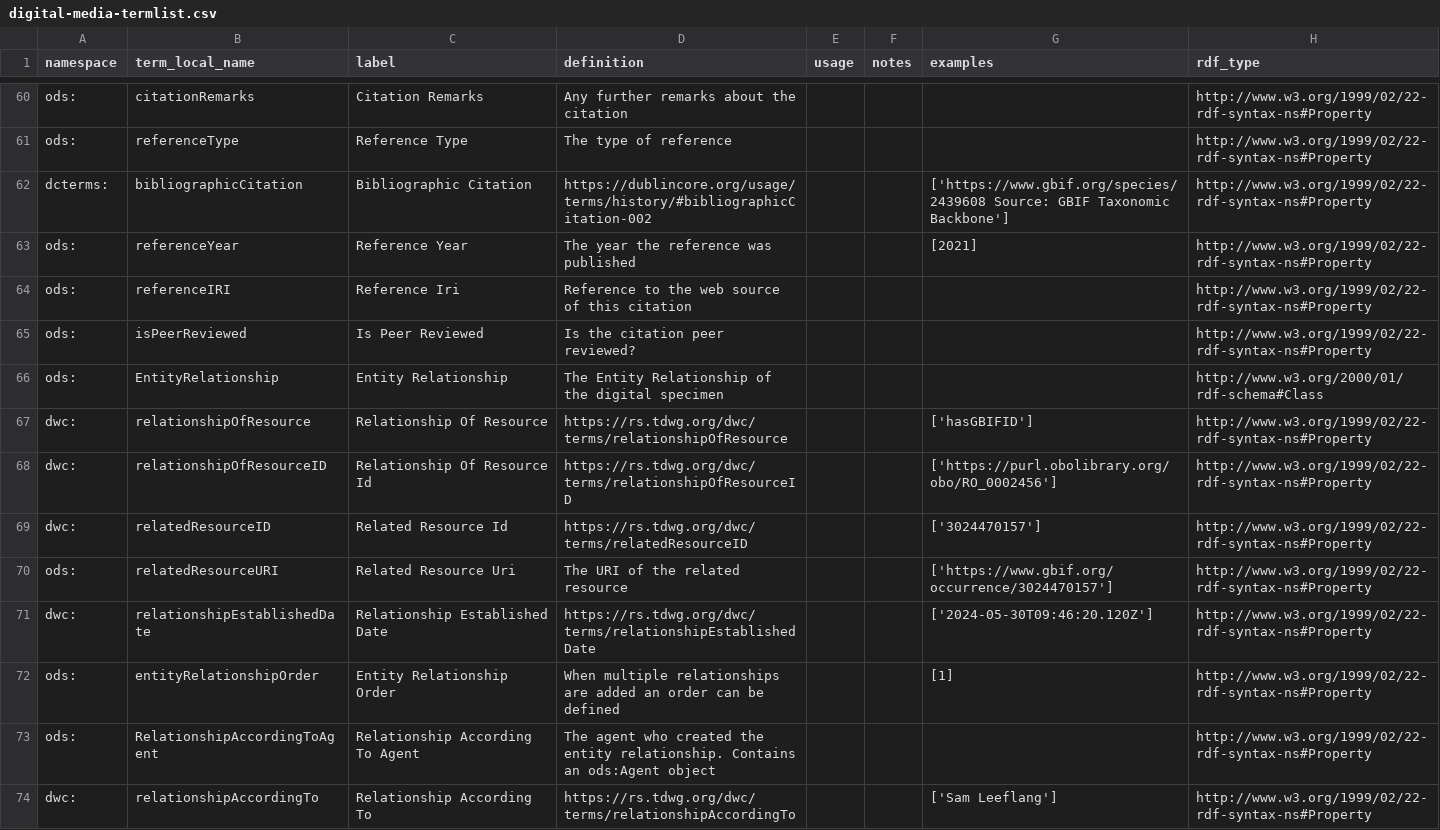
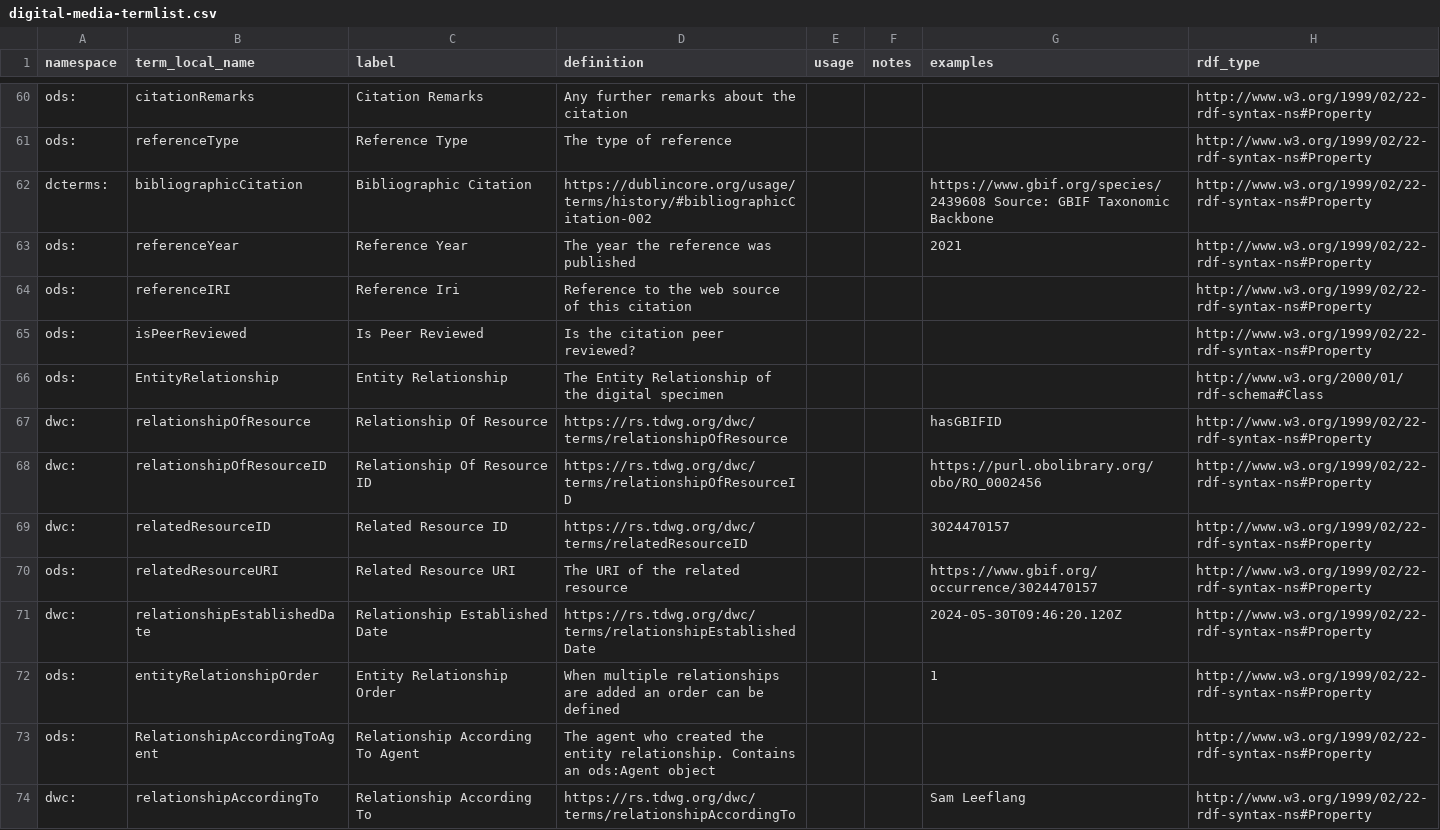
Before and after one commit to ben-norton/stadocgen, a CSV file: app/data/opends/digital-media-termlist.csv, drawn as a sheet; only a part is shown, gaps mark what is left out; the diff covers the shown part only; the diff names each change by its address in the sheet, - before the commit and + after, or states it on an @@ line.

```diff
--- a/app/data/opends/digital-media-termlist.csv
+++ b/app/data/opends/digital-media-termlist.csv
-G62 (examples): ['https://www.gbif.org/species/2439608 Source: GBIF Taxonomic Backbone']
+G62 (examples): https://www.gbif.org/species/2439608 Source: GBIF Taxonomic Backbone
-G63 (examples): [2021]
+G63 (examples): 2021
-G67 (examples): ['hasGBIFID']
+G67 (examples): hasGBIFID
-C68 (label): Relationship Of Resource Id
+C68 (label): Relationship Of Resource ID
-G68 (examples): ['https://purl.obolibrary.org/obo/RO_0002456']
+G68 (examples): https://purl.obolibrary.org/obo/RO_0002456
-C69 (label): Related Resource Id
+C69 (label): Related Resource ID
-G69 (examples): ['3024470157']
+G69 (examples): 3024470157
-C70 (label): Related Resource Uri
+C70 (label): Related Resource URI
-G70 (examples): ['https://www.gbif.org/occurrence/3024470157']
+G70 (examples): https://www.gbif.org/occurrence/3024470157
-G71 (examples): ['2024-05-30T09:46:20.120Z']
+G71 (examples): 2024-05-30T09:46:20.120Z
-G72 (examples): [1]
+G72 (examples): 1
-G74 (examples): ['Sam Leeflang']
+G74 (examples): Sam Leeflang
```
Also changed, not shown: 41 edited cells elsewhere in this file, app/data/opends/annotation-termlist.csv, app/data/opends/create-update-tombstone-event-termlist.csv, 8 other files.
